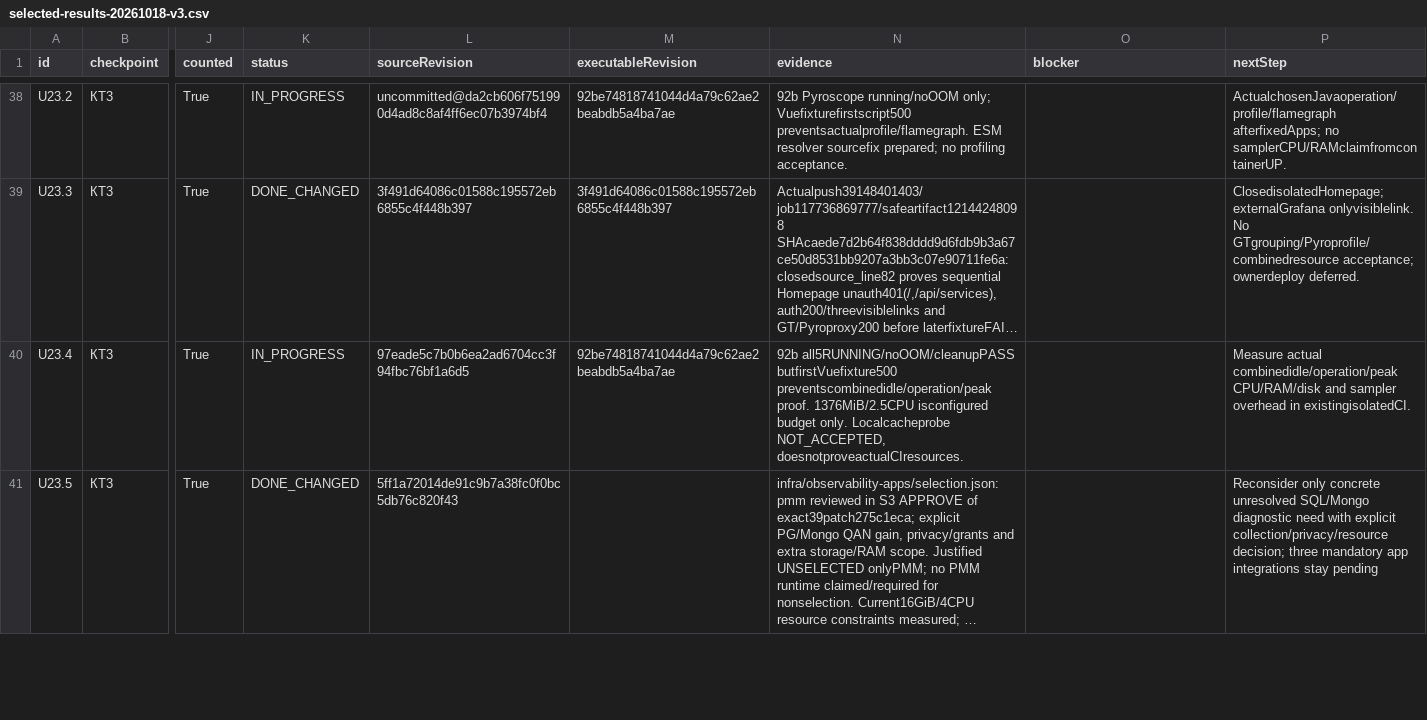
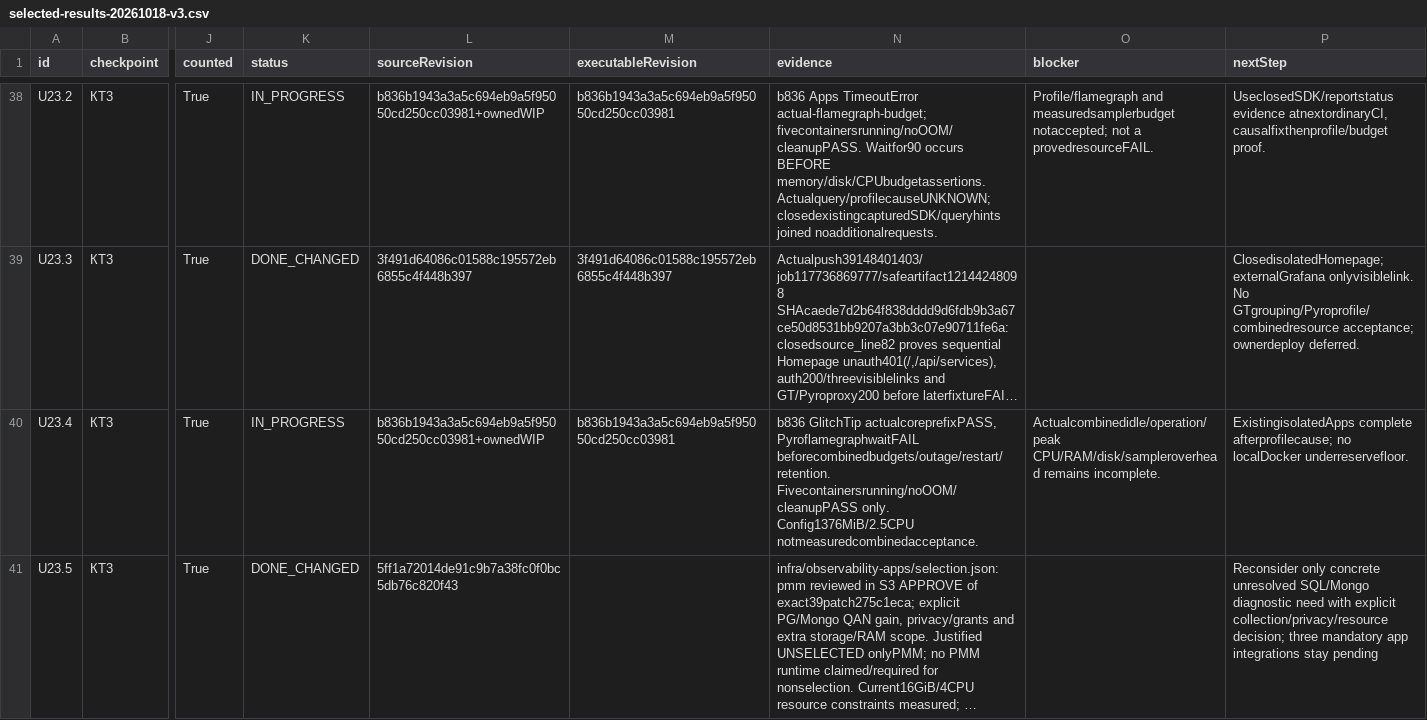
Before and after one commit to DITEKmax/rutcampustrack, a CSV file: docs/validation/cloud-20261011/selected-results-20261018-v3.csv, drawn as a sheet; only a part is shown, gaps mark what is left out; long unchanged cells end in …; the diff covers the shown part only; the diff names each change by its address in the sheet, - before the commit and + after, or states it on an @@ line.

```diff
--- a/docs/validation/cloud-20261011/selected-results-20261018-v3.csv
+++ b/docs/validation/cloud-20261011/selected-results-20261018-v3.csv
-L38 (sourceRevision): uncommitted@da2cb606f751990d4ad8c8af4ff6ec07b3974bf4
+L38 (sourceRevision): b836b1943a3a5c694eb9a5f95050cd250cc03981+ownedWIP
-M38 (executableRevision): 92be74818741044d4a79c62ae2beabdb5a4ba7ae
+M38 (executableRevision): b836b1943a3a5c694eb9a5f95050cd250cc03981
-N38 (evidence): 92b Pyroscope running/noOOM only; Vuefixturefirstscript500 preventsactualprofile/flamegraph. ESM resolver sourcefix prepared; no profiling acceptance.
+N38 (evidence): b836 Apps TimeoutError actual-flamegraph-budget; fivecontainersrunning/noOOM/cleanupPASS. Waitfor90 occurs BEFORE memory/disk/CPUbudgetassertions. Actualquery/profilecauseUNKNOWN; closedexistingcapturedSDK/queryhints joined noadditionalrequests.
-O38 (blocker): (empty)
+O38 (blocker): Profile/flamegraph and measuredsamplerbudget notaccepted; not a provedresourceFAIL.
-P38 (nextStep): ActualchosenJavaoperation/profile/flamegraph afterfixedApps; no samplerCPU/RAMclaimfromcontainerUP.
+P38 (nextStep): UseclosedSDK/reportstatus evidence atnextordinaryCI, causalfixthenprofile/budget proof.
-L40 (sourceRevision): 97eade5c7b0b6ea2ad6704cc3f94fbc76bf1a6d5
+L40 (sourceRevision): b836b1943a3a5c694eb9a5f95050cd250cc03981+ownedWIP
-M40 (executableRevision): 92be74818741044d4a79c62ae2beabdb5a4ba7ae
+M40 (executableRevision): b836b1943a3a5c694eb9a5f95050cd250cc03981
-N40 (evidence): 92b all5RUNNING/noOOM/cleanupPASS butfirstVuefixture500 preventscombinedidle/operation/peak proof. 1376MiB/2.5CPU isconfigured budget only. Localcacheprobe NOT_ACCEPTED, doesnotproveactualCIresources.
+N40 (evidence): b836 GlitchTip actualcoreprefixPASS, PyroflamegraphwaitFAIL beforecombinedbudgets/outage/restart/retention. Fivecontainersrunning/noOOM/cleanupPASS only. Config1376MiB/2.5CPU notmeasuredcombinedacceptance.
-O40 (blocker): (empty)
+O40 (blocker): Actualcombinedidle/operation/peak CPU/RAM/disk/sampleroverhead remains incomplete.
-P40 (nextStep): Measure actual combinedidle/operation/peak CPU/RAM/disk and sampler overhead in existingisolatedCI.
+P40 (nextStep): ExistingisolatedApps complete afterprofilecause; no localDocker underreservefloor.
```
Also changed, not shown: 35 edited cells elsewhere in this file, 24 other files.
